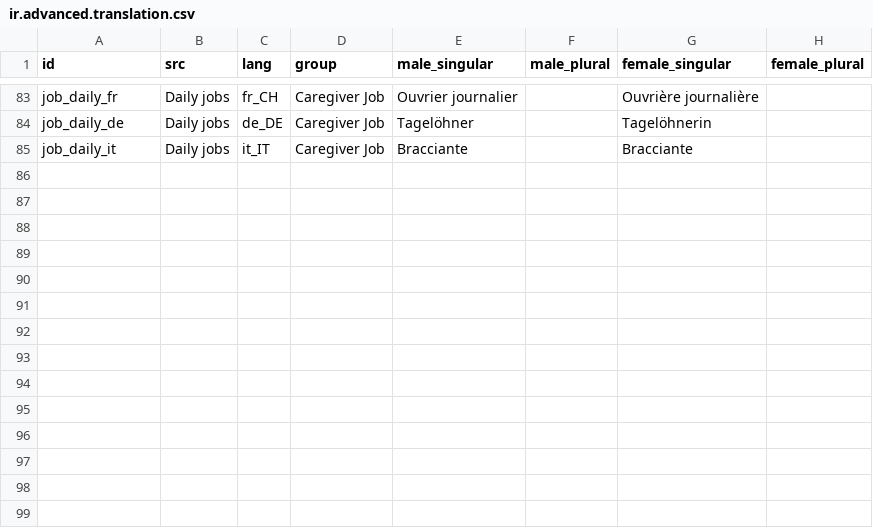
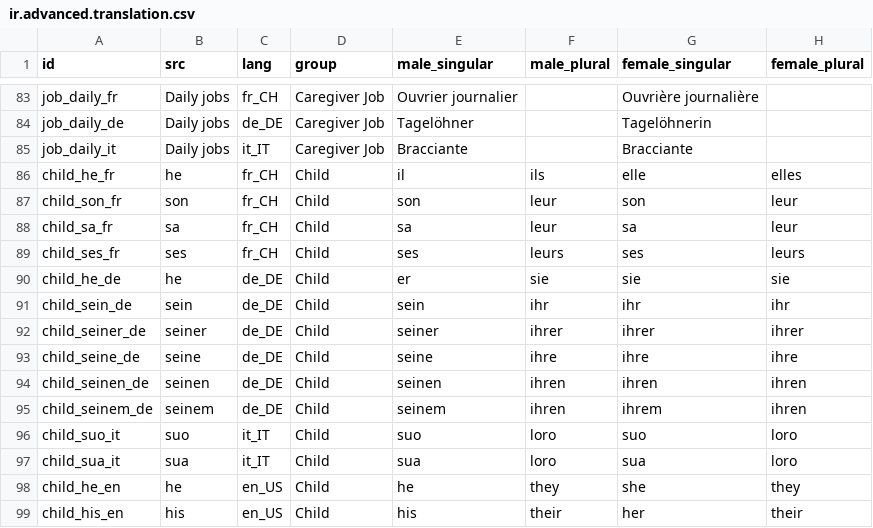
Before and after one commit to CompassionCH/compassion-modules, a CSV file: child_compassion/data/ir.advanced.translation.csv, drawn as a sheet; only a part is shown, gaps mark what is left out.

Commit message:
CO-750 Correct child descriptions
- if child is not with parents, include case else than institution
- correct german pronouns
- translate language names

```diff
--- a/child_compassion/data/ir.advanced.translation.csv
+++ b/child_compassion/data/ir.advanced.translation.csv
@@ -85 +85,15 @@ job_daily_de,Daily jobs,de_DE,Caregiver Job,Tagelöhner,,Tagelöhnerin,
 job_daily_it,Daily jobs,it_IT,Caregiver Job,Bracciante,,Bracciante,
+child_he_fr,he,fr_CH,Child,il,ils,elle,elles
+child_son_fr,son,fr_CH,Child,son,leur,son,leur
+child_sa_fr,sa,fr_CH,Child,sa,leur,sa,leur
+child_ses_fr,ses,fr_CH,Child,ses,leurs,ses,leurs
+child_he_de,he,de_DE,Child,er,sie,sie,sie
+child_sein_de,sein,de_DE,Child,sein,ihr,ihr,ihr
+child_seiner_de,seiner,de_DE,Child,seiner,ihrer,ihrer,ihrer
+child_seine_de,seine,de_DE,Child,seine,ihre,ihre,ihre
+child_seinen_de,seinen,de_DE,Child,seinen,ihren,ihren,ihren
+child_seinem_de,seinem,de_DE,Child,seinem,ihren,ihrem,ihren
+child_suo_it,suo,it_IT,Child,suo,loro,suo,loro
+child_sua_it,sua,it_IT,Child,sua,loro,sua,loro
+child_he_en,he,en_US,Child,he,they,she,they
+child_his_en,his,en_US,Child,his,their,her,their
```
Also changed, not shown: 8 other files.
